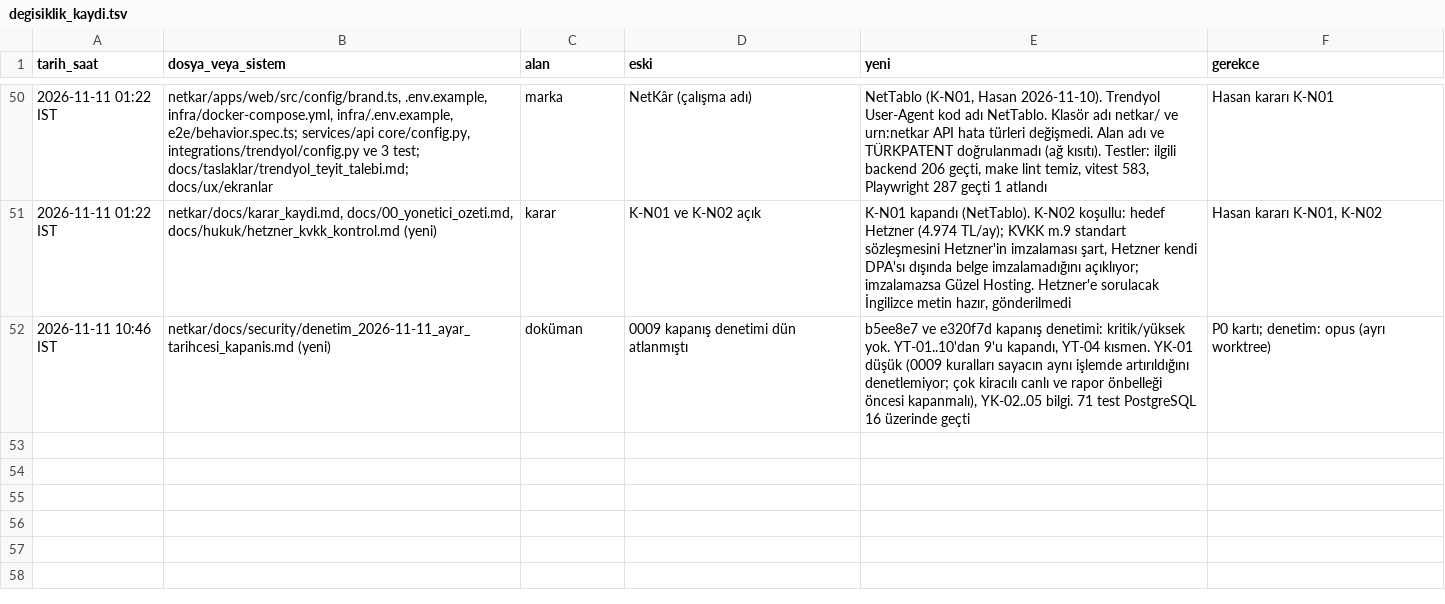
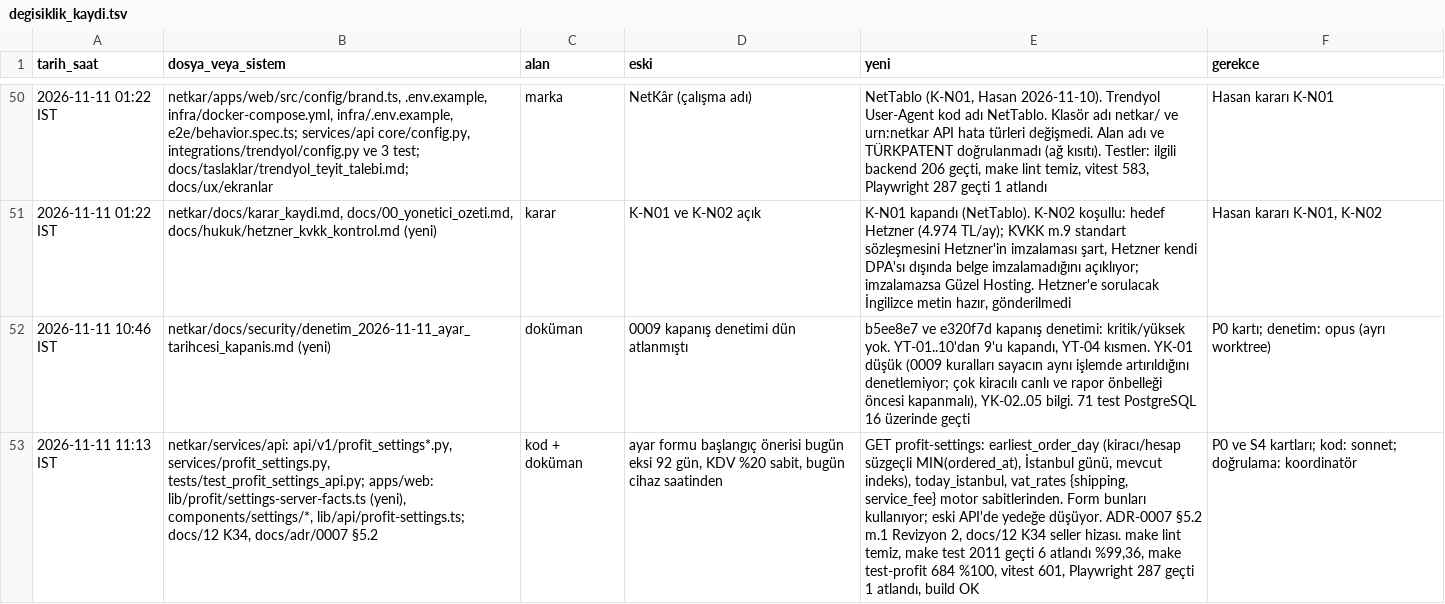
Before and after one commit to hyturkyilmaz/hyt, a TSV file: netkar/calisma_dosyalari/degisiklik_kaydi.tsv, drawn as a sheet; only a part is shown, gaps mark what is left out; the diff names each change by its address in the sheet, - before the commit and + after, or states it on an @@ line.

```diff
--- a/netkar/calisma_dosyalari/degisiklik_kaydi.tsv
+++ b/netkar/calisma_dosyalari/degisiklik_kaydi.tsv
+row 53: 2026-11-11 11:13 IST | netkar/services/api: api/v1/profit_settings*.py, services/profit_settings.py, tests/test_profit_settings_api.py; apps/web: lib/profit/settings-server-facts.ts (yeni), components/settings/*, lib/api/profit-settings.ts; docs/12 K34, docs/adr/0007 §5.2 | kod + doküman | ayar formu başlangıç önerisi bugün eksi 92 gün, KDV %20 sabit, bugün cihaz saatinden | GET profit-settings: earliest_order_day (kiracı/hesap süzgeçli MIN(ordered_at), İstanbul günü, mevcut indeks), today_istanbul, vat_rates {shipping, service_fee} motor sabitlerinden. Form bunları kullanıyor; eski API'de yedeğe düşüyor. ADR-0007 §5.2 m.1 Revizyon 2, docs/12 K34 seller hizası. make lint temiz, make test 2011 geçti 6 atlandı %99,36, make test-profit 684 %100, vitest 601, Playwright 287 geçti 1 atlandı, build OK | P0 ve S4 kartları; kod: sonnet; doğrulama: koordinatör
```
Also changed, not shown: 20 other files.
